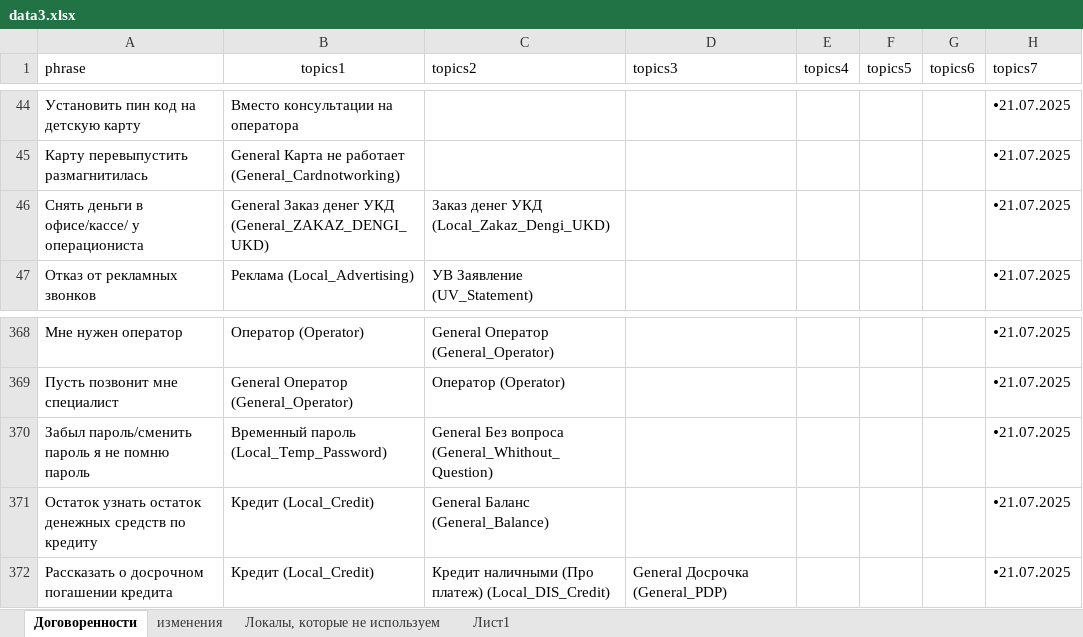
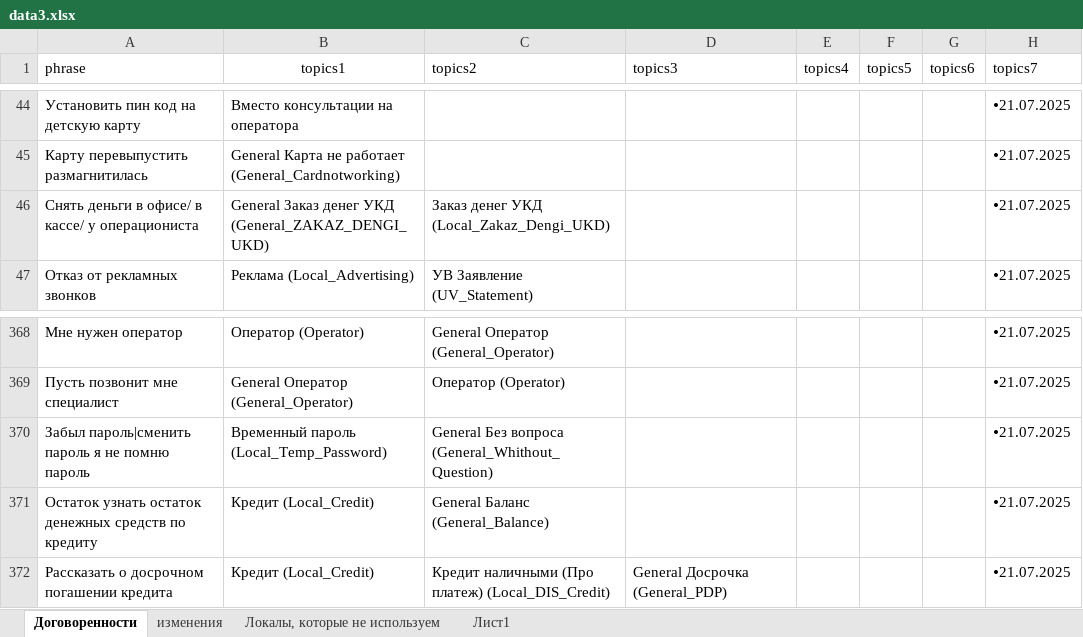
Before and after one commit to skatzrskx55q/data-assistant-vfiziki, an Excel workbook: data3.xlsx, sheet Договоренности, drawn as a sheet; only a part is shown, gaps mark what is left out; values as stored, in another font and other column widths than the file's, no borders; charts and pictures not drawn; the diff names each change by its address in the sheet, - before the commit and + after, or states it on an @@ line.

Commit message:
Add files via upload

```diff
--- a/data3.xlsx (sheet Договоренности)
+++ b/data3.xlsx (sheet Договоренности)
-A46 (phrase): Снять деньги в офисе/кассе/ у операциониста
+A46 (phrase): Снять деньги в офисе/ в кассе/ у операциониста
-A370 (phrase): Забыл пароль/сменить пароль я не помню пароль
+A370 (phrase): Забыл пароль|сменить пароль я не помню пароль
```
